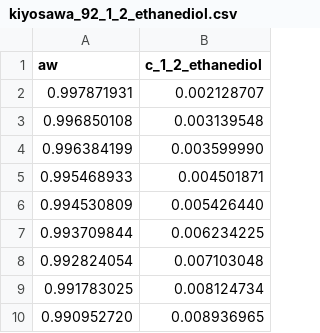
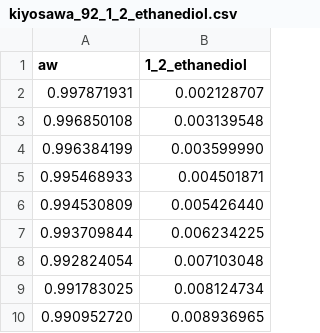
Before and after one commit to pedro-callil/IC_2021_Modelagem_Termodinamica, a CSV file: data/converted/kiyosawa_92_1_2_ethanediol.csv, drawn as a sheet.

```diff
--- a/data/converted/kiyosawa_92_1_2_ethanediol.csv
+++ b/data/converted/kiyosawa_92_1_2_ethanediol.csv
@@ -1,2 +1,2 @@
-aw,c_1_2_ethanediol
+aw,1_2_ethanediol
 0.997871931,0.002128707
```
Also changed, not shown: data/converted/ebrahimi_16_maltose_monohydrate.csv, data/converted/kiyosawa_92_1_2_3_4_butanetetrol.csv, 4 other files.
